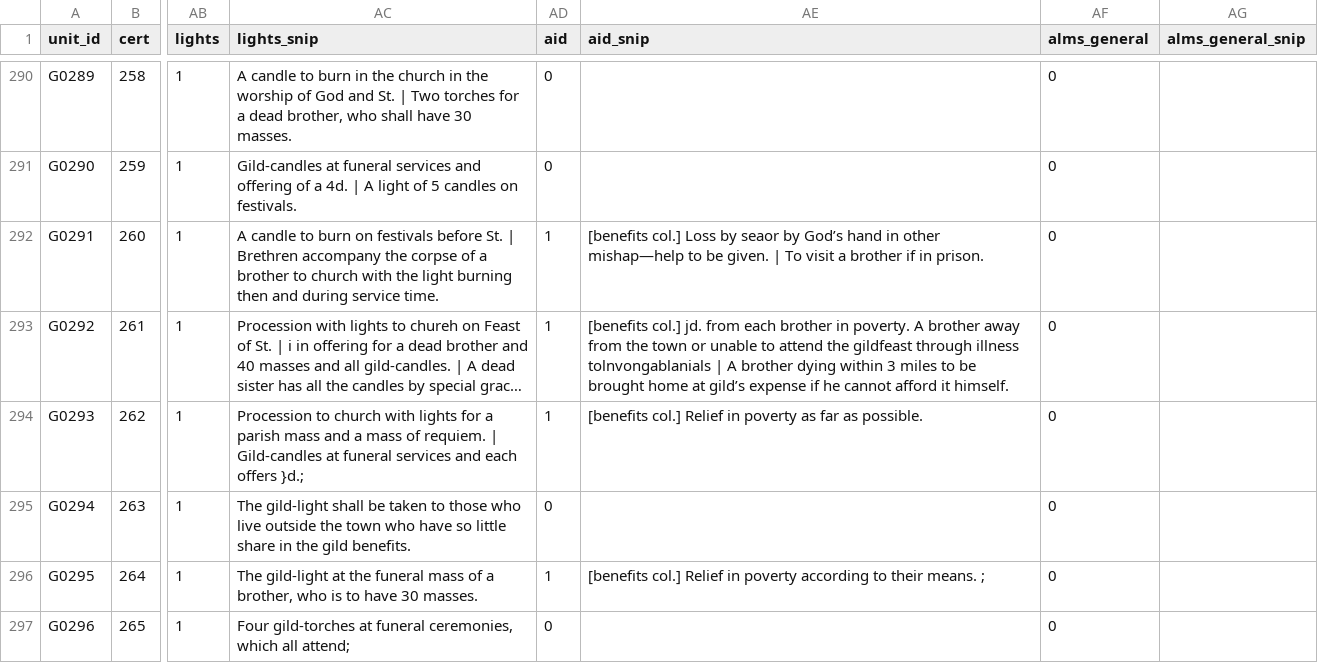
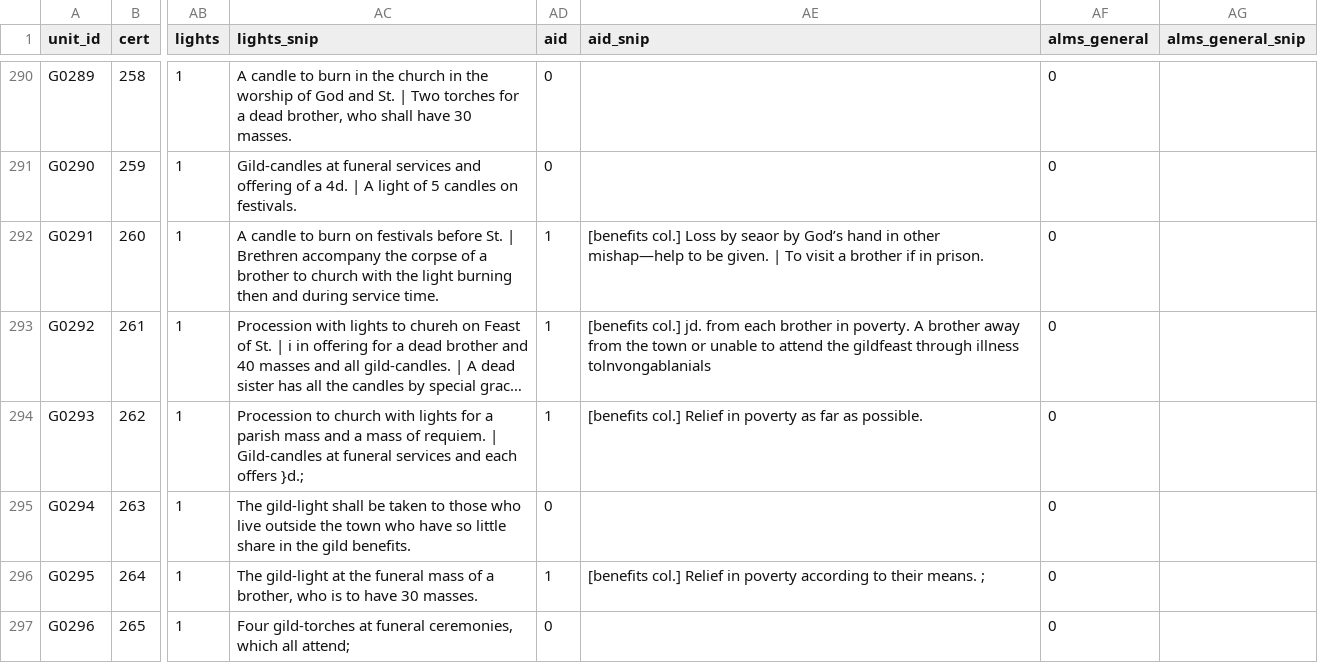
Before and after one commit to maurice1128/maurice1128.github.io, a CSV file: research_notes/Collective suffering and Christian faith/evidence/gild_foundations/data.csv, drawn as a sheet; only a part is shown, gaps mark what is left out; long unchanged cells end in …; the diff covers the shown part only; the diff names each change by its address in the sheet, - before the commit and + after, or states it on an @@ line.

```diff
--- a/research_notes/Collective suffering and Christian faith/evidence/gild_foundations/data.csv
+++ b/research_notes/Collective suffering and Christian faith/evidence/gild_foundations/data.csv
-AE293 (aid_snip): …illness tolnvongablanials | A brother dying within 3 miles to be brought home at gild’s expense if he cannot afford it himself.
+AE293 (aid_snip): …illness tolnvongablanials
```
Also changed, not shown: 174 edited cells elsewhere in this file, 22 other files.
